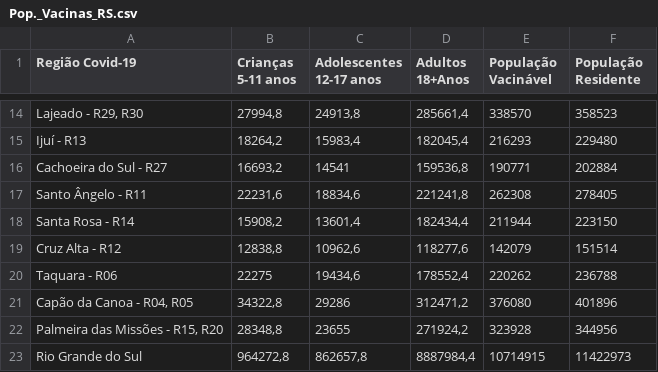
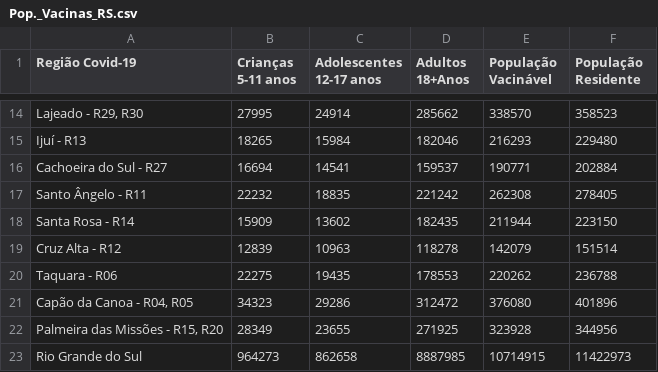
Before and after one commit to brunopaim-deeseplag/Boletim_Covid-19, a CSV file: Pop._Vacinas_RS.csv, drawn as a sheet; only a part is shown, gaps mark what is left out; the diff covers the shown part only; the diff names each change by its address in the sheet, - before the commit and + after, or states it on an @@ line.

```diff
--- a/Pop._Vacinas_RS.csv
+++ b/Pop._Vacinas_RS.csv
-B14 (Crianças 5-11 anos): 27994,8
+B14 (Crianças 5-11 anos): 27995
-C14 (Adolescentes 12-17 anos): 24913,8
+C14 (Adolescentes 12-17 anos): 24914
-D14 (Adultos 18+Anos): 285661,4
+D14 (Adultos 18+Anos): 285662
-B15 (Crianças 5-11 anos): 18264,2
+B15 (Crianças 5-11 anos): 18265
-C15 (Adolescentes 12-17 anos): 15983,4
+C15 (Adolescentes 12-17 anos): 15984
-D15 (Adultos 18+Anos): 182045,4
+D15 (Adultos 18+Anos): 182046
-B16 (Crianças 5-11 anos): 16693,2
+B16 (Crianças 5-11 anos): 16694
-D16 (Adultos 18+Anos): 159536,8
+D16 (Adultos 18+Anos): 159537
-B17 (Crianças 5-11 anos): 22231,6
+B17 (Crianças 5-11 anos): 22232
-C17 (Adolescentes 12-17 anos): 18834,6
+C17 (Adolescentes 12-17 anos): 18835
-D17 (Adultos 18+Anos): 221241,8
+D17 (Adultos 18+Anos): 221242
-B18 (Crianças 5-11 anos): 15908,2
+B18 (Crianças 5-11 anos): 15909
-C18 (Adolescentes 12-17 anos): 13601,4
+C18 (Adolescentes 12-17 anos): 13602
-D18 (Adultos 18+Anos): 182434,4
+D18 (Adultos 18+Anos): 182435
-B19 (Crianças 5-11 anos): 12838,8
+B19 (Crianças 5-11 anos): 12839
-C19 (Adolescentes 12-17 anos): 10962,6
+C19 (Adolescentes 12-17 anos): 10963
-D19 (Adultos 18+Anos): 118277,6
+D19 (Adultos 18+Anos): 118278
-C20 (Adolescentes 12-17 anos): 19434,6
+C20 (Adolescentes 12-17 anos): 19435
-D20 (Adultos 18+Anos): 178552,4
+D20 (Adultos 18+Anos): 178553
-B21 (Crianças 5-11 anos): 34322,8
+B21 (Crianças 5-11 anos): 34323
-D21 (Adultos 18+Anos): 312471,2
+D21 (Adultos 18+Anos): 312472
-B22 (Crianças 5-11 anos): 28348,8
+B22 (Crianças 5-11 anos): 28349
-D22 (Adultos 18+Anos): 271924,2
+D22 (Adultos 18+Anos): 271925
-B23 (Crianças 5-11 anos): 964272,8
+B23 (Crianças 5-11 anos): 964273
-C23 (Adolescentes 12-17 anos): 862657,8
+C23 (Adolescentes 12-17 anos): 862658
-D23 (Adultos 18+Anos): 8887984,4
+D23 (Adultos 18+Anos): 8887985
```
Also changed, not shown: 31 edited cells elsewhere in this file.
